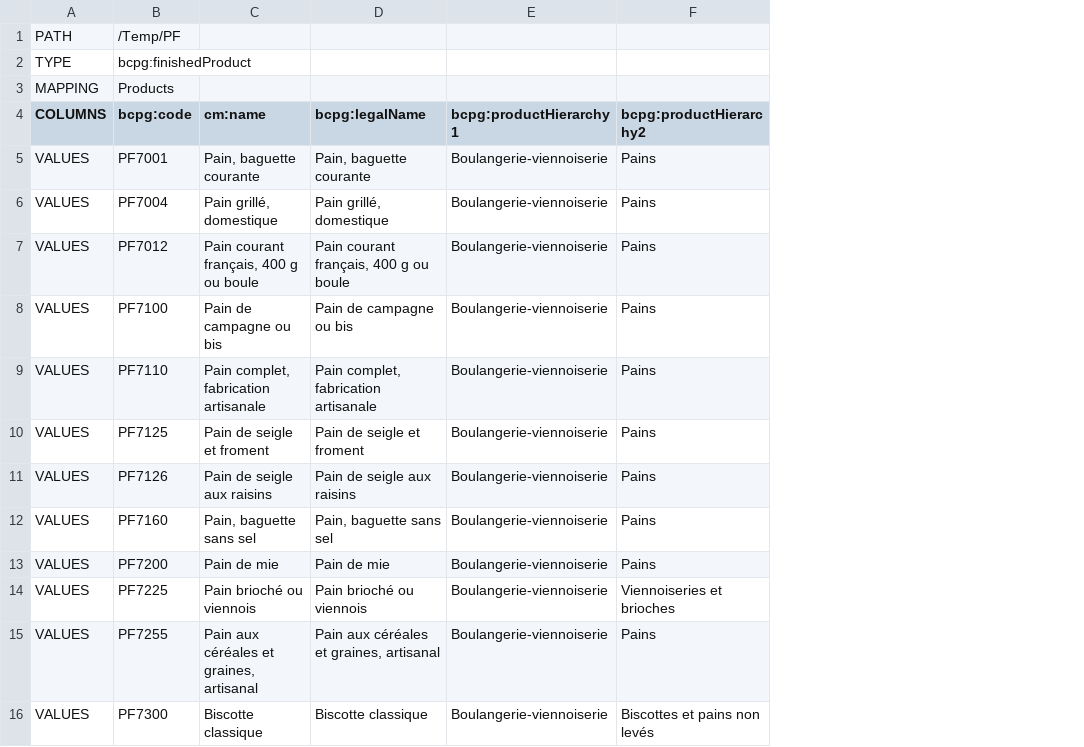
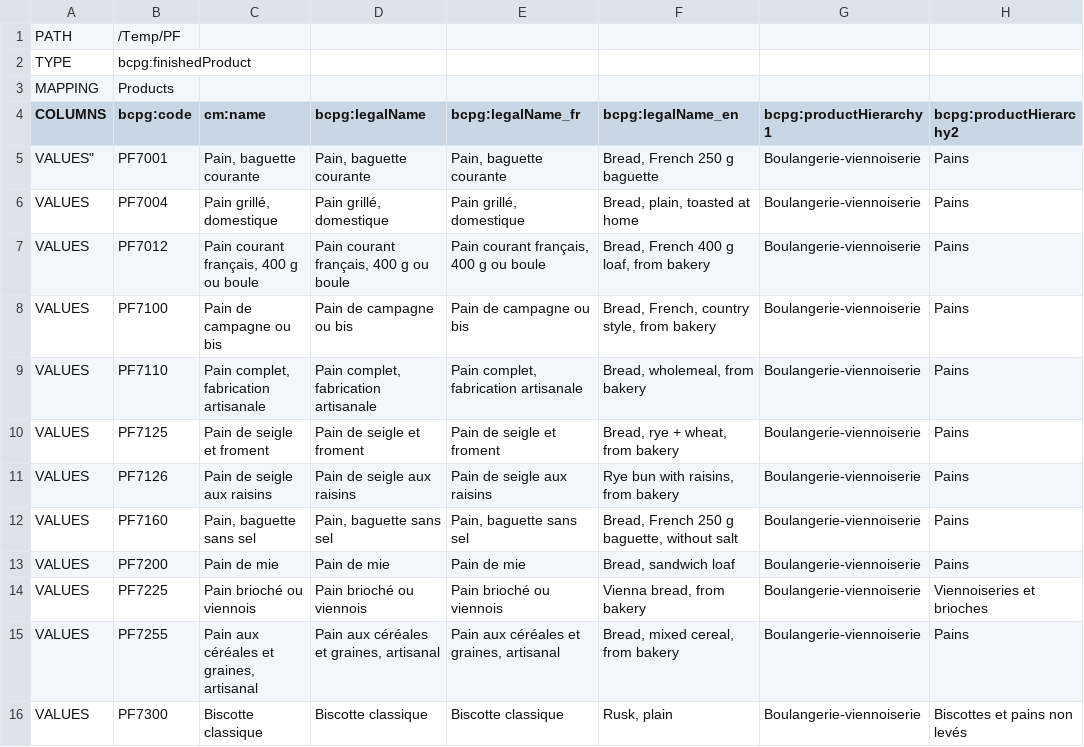
Before and after one commit to becpg/becpg-community, a CSV file: becpg-core/src/main/resources/beCPG/import/ciqual/finishProduct.csv, drawn as a sheet; only a part is shown; the diff names each change by its address in the sheet, - before the commit and + after, or states it on an @@ line.

Commit message:
mltext legalName

```diff
--- a/becpg-core/src/main/resources/beCPG/import/ciqual/finishProduct.csv
+++ b/becpg-core/src/main/resources/beCPG/import/ciqual/finishProduct.csv
+column E (bcpg:legalName_fr), rows 5-16: Pain, baguette courante | Pain grillé, domestique | Pain courant français, 400 g ou boule | Pain de campagne ou bis | Pain complet, fabrication artisanale | Pain de seigle et froment | Pain de seigle aux raisins | Pain, baguette sans sel | Pain de mie | Pain brioché ou viennois | Pain aux céréales et graines, artisanal | Biscotte classique
+column F (bcpg:legalName_en), rows 5-16: Bread, French 250 g baguette | Bread, plain, toasted at home | Bread, French 400 g loaf, from bakery | Bread, French, country style, from bakery | Bread, wholemeal, from bakery | Bread, rye + wheat, from bakery | Rye bun with raisins, from bakery | Bread, French 250 g baguette, without salt | Bread, sandwich loaf | Vienna bread, from bakery | Bread, mixed cereal, from bakery | Rusk, plain
-A5 (COLUMNS): VALUES
+A5 (COLUMNS): VALUES"
```
Also changed, not shown: becpg-core/src/main/resources/beCPG/import/ciqual/nuts.csv, 5 other files.
